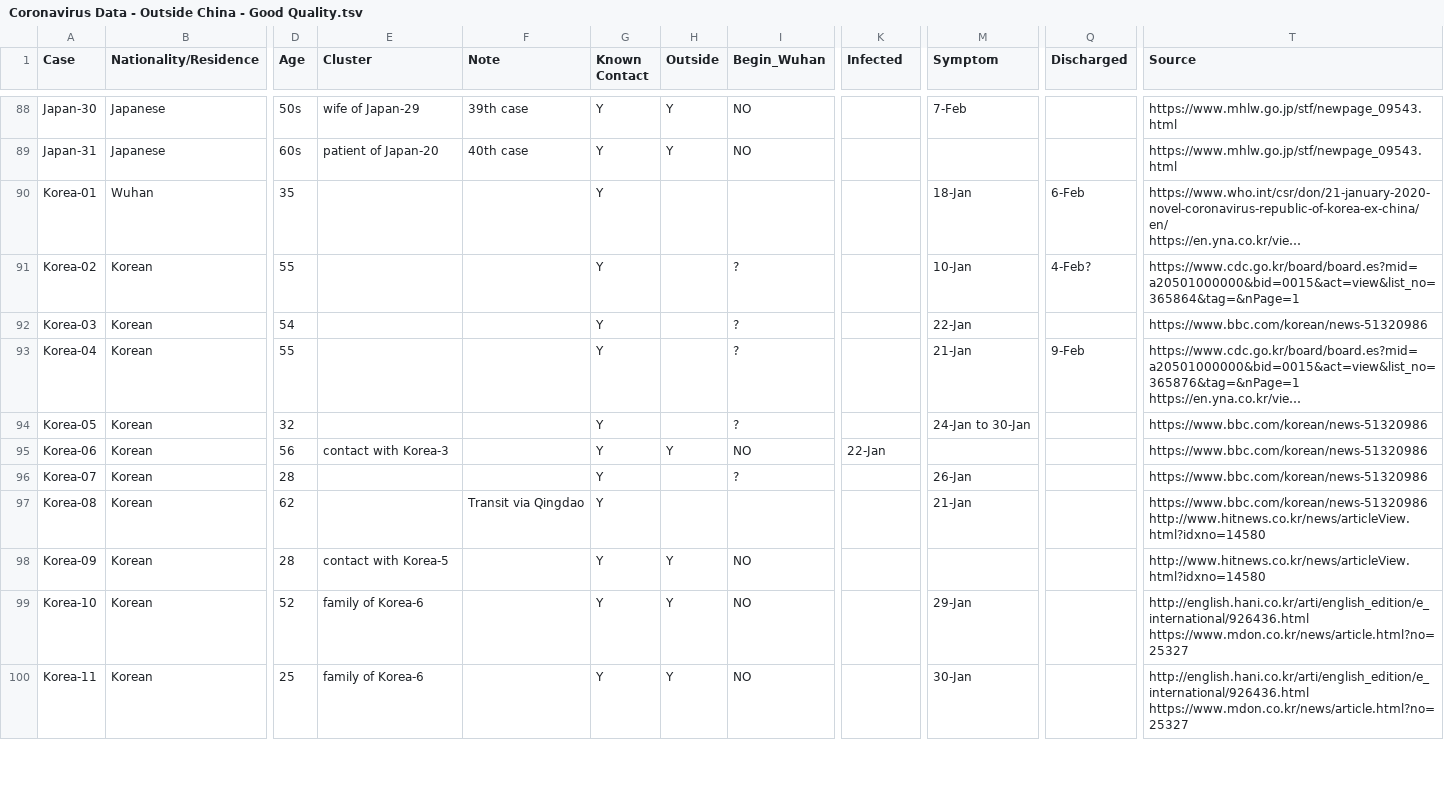
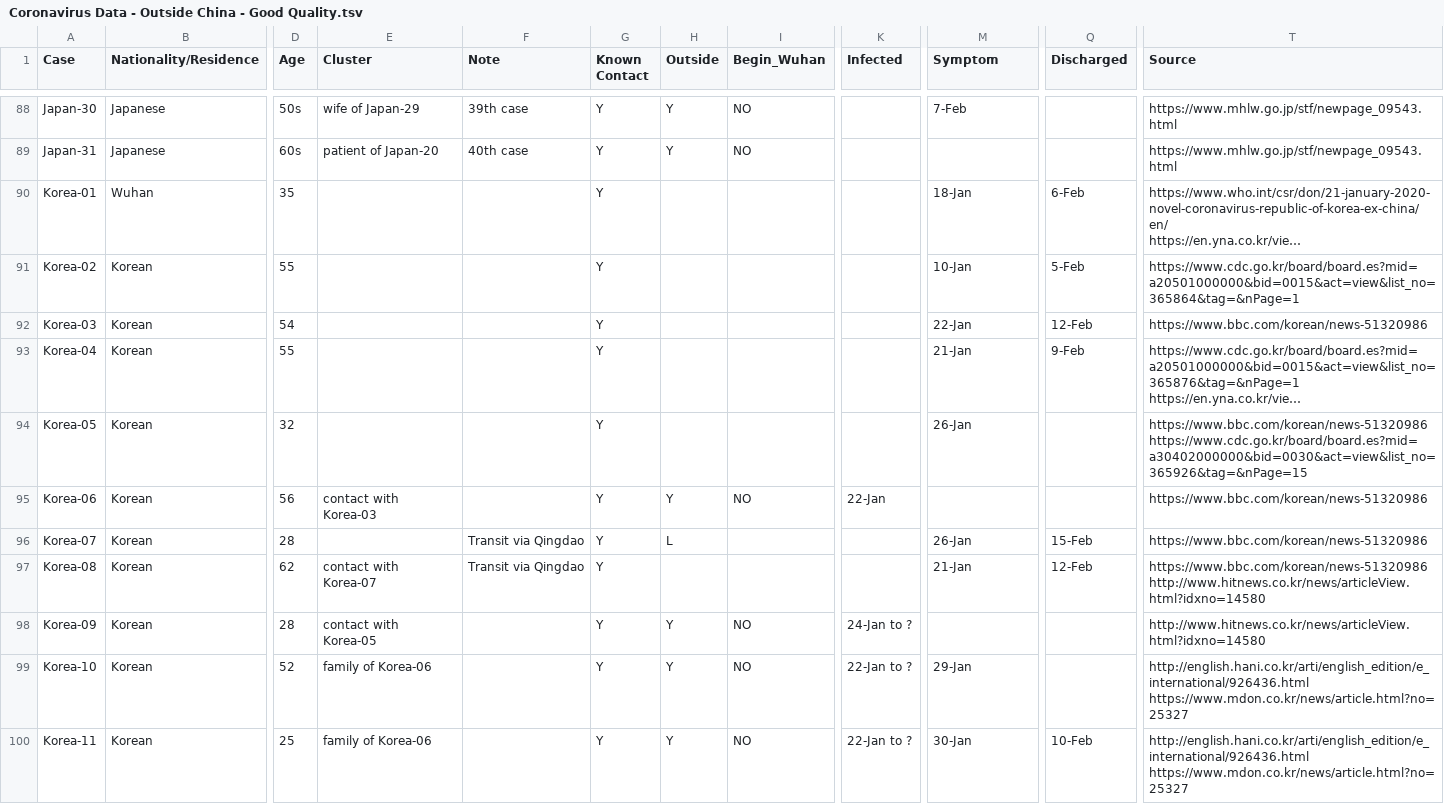
Before and after one commit to qingyuanzhao/bets.covid19, a TSV file: data-raw/Coronavirus Data - Outside China - Good Quality.tsv, drawn as a sheet; only a part is shown, gaps mark what is left out; long unchanged cells end in …; the diff covers the shown part only; the diff names each change by its address in the sheet, - before the commit and + after, or states it on an @@ line.

```diff
--- a/data-raw/Coronavirus Data - Outside China - Good Quality.tsv
+++ b/data-raw/Coronavirus Data - Outside China - Good Quality.tsv
-I91:I94 (Begin_Wuhan): ?
+I91:I94 (Begin_Wuhan): (empty)
-Q91 (Discharged): 4-Feb?
+Q91 (Discharged): 5-Feb
-Q92 (Discharged): (empty)
+Q92 (Discharged): 12-Feb
-M94 (Symptom): 24-Jan to 30-Jan
+M94 (Symptom): 26-Jan
-T94 (Source): https://www.bbc.com/korean/news-51320986
+T94 (Source): https://www.bbc.com/korean/news-51320986 https://www.cdc.go.kr/board/board.es?mid=a30402000000&bid=0030&act=view&list_no=365926&tag=&nPage=15
-E95 (Cluster): contact with Korea-3
+E95 (Cluster): contact with Korea-03
-F96 (Note): (empty)
+F96 (Note): Transit via Qingdao
-H96 (Outside): (empty)
+H96 (Outside): L
-I96 (Begin_Wuhan): ?
+I96 (Begin_Wuhan): (empty)
-Q96 (Discharged): (empty)
+Q96 (Discharged): 15-Feb
-E97 (Cluster): (empty)
+E97 (Cluster): contact with Korea-07
-Q97 (Discharged): (empty)
+Q97 (Discharged): 12-Feb
-E98 (Cluster): contact with Korea-5
+E98 (Cluster): contact with Korea-05
-K98 (Infected): (empty)
+K98 (Infected): 24-Jan to ?
-E99:E100 (Cluster): family of Korea-6
+E99:E100 (Cluster): family of Korea-06
-K99:K100 (Infected): (empty)
+K99:K100 (Infected): 22-Jan to ?
-Q100 (Discharged): (empty)
+Q100 (Discharged): 10-Feb
```
Also changed, not shown: 68 edited cells elsewhere in this file, data-raw/Coronavirus Data - In China - Good Quality.tsv, 8 other files.
